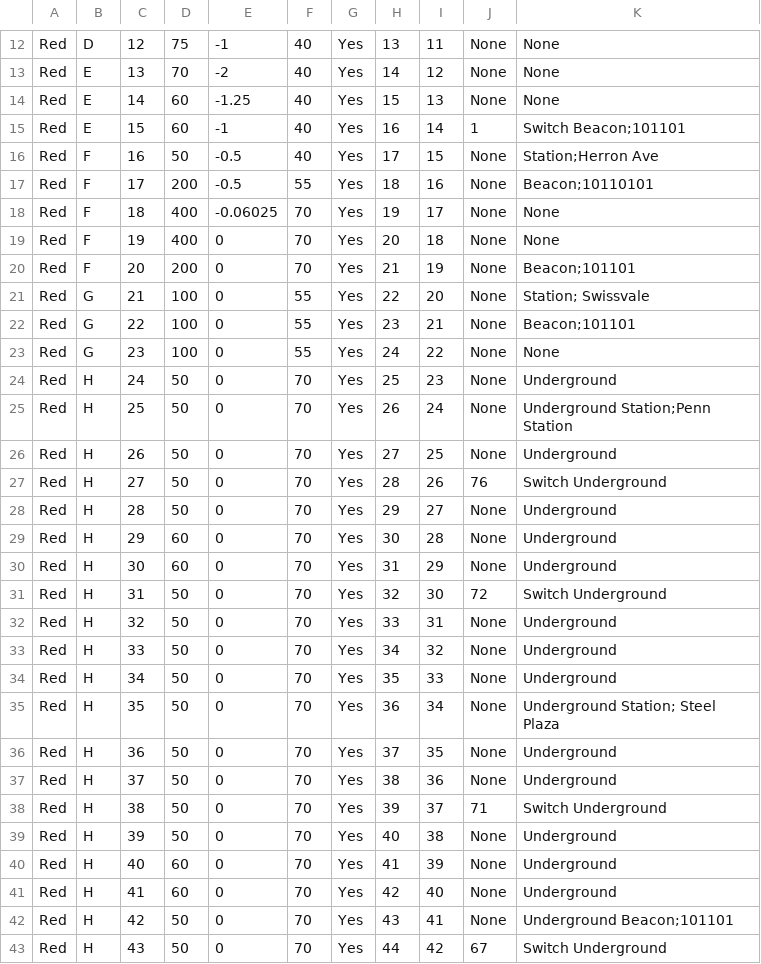
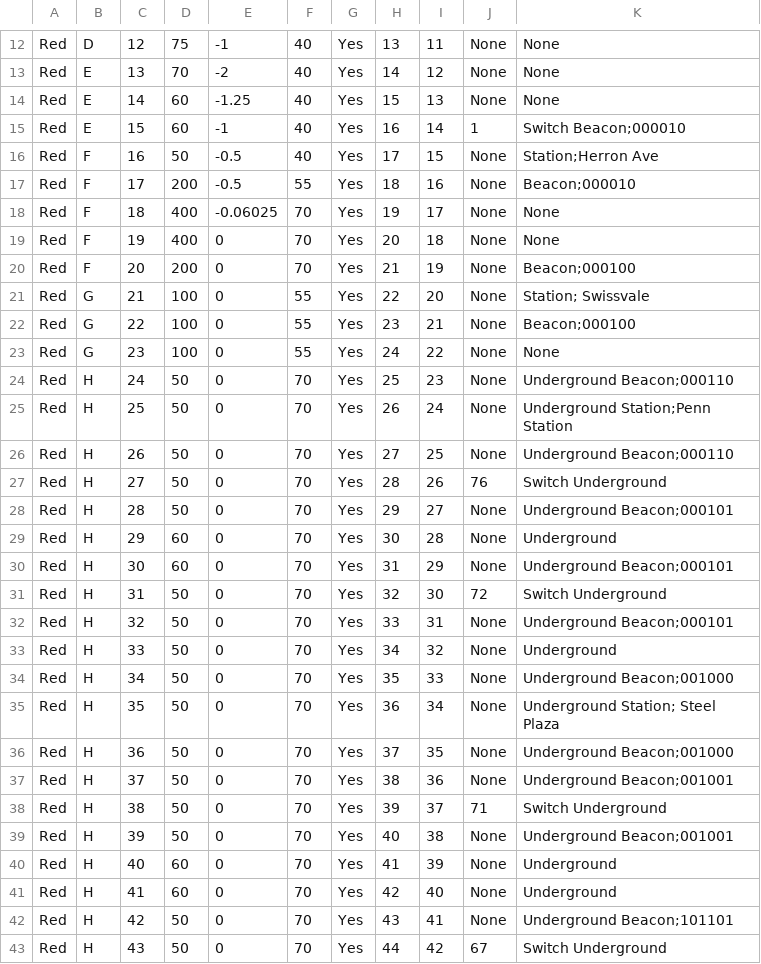
Before and after one commit to Kuhnmeister/Trains---Third-Rail, a CSV file: TrackModel/realTrack.csv, drawn as a sheet; only a part is shown, gaps mark what is left out; the diff covers the shown part only.

Commit message:
Track Model Updates

```diff
--- a/TrackModel/realTrack.csv
+++ b/TrackModel/realTrack.csv
@@ -14,27 +14,27 @@ Red,E,13,70,-2,40,Yes,14,12,None,None
 Red,E,14,60,-1.25,40,Yes,15,13,None,None
-Red,E,15,60,-1,40,Yes,16,14,1,Switch Beacon;101101
+Red,E,15,60,-1,40,Yes,16,14,1,Switch Beacon;000010
 Red,F,16,50,-0.5,40,Yes,17,15,None,Station;Herron Ave
-Red,F,17,200,-0.5,55,Yes,18,16,None,Beacon;10110101
+Red,F,17,200,-0.5,55,Yes,18,16,None,Beacon;000010
 Red,F,18,400,-0.06025,70,Yes,19,17,None,None
 Red,F,19,400,0,70,Yes,20,18,None,None
-Red,F,20,200,0,70,Yes,21,19,None,Beacon;101101
+Red,F,20,200,0,70,Yes,21,19,None,Beacon;000100
 Red,G,21,100,0,55,Yes,22,20,None,Station; Swissvale
-Red,G,22,100,0,55,Yes,23,21,None,Beacon;101101
+Red,G,22,100,0,55,Yes,23,21,None,Beacon;000100
 Red,G,23,100,0,55,Yes,24,22,None,None
-Red,H,24,50,0,70,Yes,25,23,None,Underground
+Red,H,24,50,0,70,Yes,25,23,None,Underground Beacon;000110
 Red,H,25,50,0,70,Yes,26,24,None,Underground Station;Penn Station
-Red,H,26,50,0,70,Yes,27,25,None,Underground
+Red,H,26,50,0,70,Yes,27,25,None,Underground Beacon;000110
 Red,H,27,50,0,70,Yes,28,26,76,Switch Underground
-Red,H,28,50,0,70,Yes,29,27,None,Underground
+Red,H,28,50,0,70,Yes,29,27,None,Underground Beacon;000101
 Red,H,29,60,0,70,Yes,30,28,None,Underground
-Red,H,30,60,0,70,Yes,31,29,None,Underground
+Red,H,30,60,0,70,Yes,31,29,None,Underground Beacon;000101
 Red,H,31,50,0,70,Yes,32,30,72,Switch Underground
-Red,H,32,50,0,70,Yes,33,31,None,Underground
+Red,H,32,50,0,70,Yes,33,31,None,Underground Beacon;000101
 Red,H,33,50,0,70,Yes,34,32,None,Underground
-Red,H,34,50,0,70,Yes,35,33,None,Underground
+Red,H,34,50,0,70,Yes,35,33,None,Underground Beacon;001000
 Red,H,35,50,0,70,Yes,36,34,None,Underground Station; Steel Plaza
-Red,H,36,50,0,70,Yes,37,35,None,Underground
-Red,H,37,50,0,70,Yes,38,36,None,Underground
+Red,H,36,50,0,70,Yes,37,35,None,Underground Beacon;001000
+Red,H,37,50,0,70,Yes,38,36,None,Underground Beacon;001001
 Red,H,38,50,0,70,Yes,39,37,71,Switch Underground
-Red,H,39,50,0,70,Yes,40,38,None,Underground
+Red,H,39,50,0,70,Yes,40,38,None,Underground Beacon;001001
 Red,H,40,60,0,70,Yes,41,39,None,Underground
```
Also changed, not shown: 8 edited cells elsewhere in this file, 2 other files.
